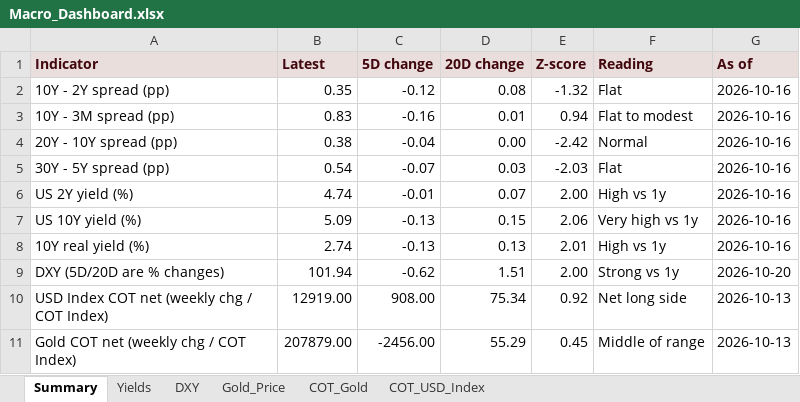
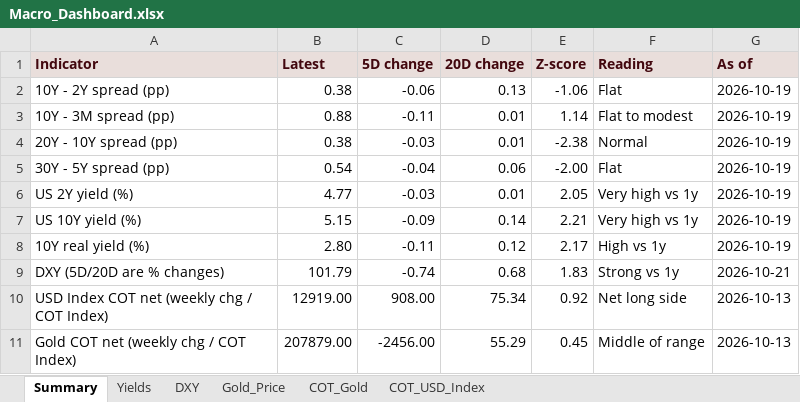
Before and after one commit to velourofficialdev/macro-data, an Excel workbook: docs/Macro_Dashboard.xlsx, sheet Summary, drawn as a sheet; values as stored, in another font and other column widths than the file's, no borders; the diff names each change by its address in the sheet, - before the commit and + after, or states it on an @@ line.

```diff
--- a/docs/Macro_Dashboard.xlsx (sheet Summary)
+++ b/docs/Macro_Dashboard.xlsx (sheet Summary)
-B2 (Latest): 0.35
+B2 (Latest): 0.38
-C2 (5D change): -0.12
+C2 (5D change): -0.06
-D2 (20D change): 0.08
+D2 (20D change): 0.13
-E2 (Z-score): -1.32
+E2 (Z-score): -1.06
-G2:G8 (As of): 2026-10-16
+G2:G8 (As of): 2026-10-19
-B3 (Latest): 0.83
+B3 (Latest): 0.88
-C3 (5D change): -0.16
+C3 (5D change): -0.11
-E3 (Z-score): 0.94
+E3 (Z-score): 1.14
-C4 (5D change): -0.04
+C4 (5D change): -0.03
-D4 (20D change): 0.00
+D4 (20D change): 0.01
-E4 (Z-score): -2.42
+E4 (Z-score): -2.38
-C5 (5D change): -0.07
+C5 (5D change): -0.04
-D5 (20D change): 0.03
+D5 (20D change): 0.06
-E5 (Z-score): -2.03
+E5 (Z-score): -2.00
-B6 (Latest): 4.74
+B6 (Latest): 4.77
-C6 (5D change): -0.01
+C6 (5D change): -0.03
-D6 (20D change): 0.07
+D6 (20D change): 0.01
-E6 (Z-score): 2.00
+E6 (Z-score): 2.05
-F6 (Reading): High vs 1y
+F6 (Reading): Very high vs 1y
-B7 (Latest): 5.09
+B7 (Latest): 5.15
-C7 (5D change): -0.13
+C7 (5D change): -0.09
-D7 (20D change): 0.15
+D7 (20D change): 0.14
-E7 (Z-score): 2.06
+E7 (Z-score): 2.21
-B8 (Latest): 2.74
+B8 (Latest): 2.80
-C8 (5D change): -0.13
+C8 (5D change): -0.11
-D8 (20D change): 0.13
+D8 (20D change): 0.12
-E8 (Z-score): 2.01
+E8 (Z-score): 2.17
-B9 (Latest): 101.94
+B9 (Latest): 101.79
-C9 (5D change): -0.62
+C9 (5D change): -0.74
-D9 (20D change): 1.51
+D9 (20D change): 0.68
-E9 (Z-score): 2.00
+E9 (Z-score): 1.83
-G9 (As of): 2026-10-20
+G9 (As of): 2026-10-21
```
Also changed, not shown: sheet Yields, sheet DXY, sheet Gold_Price, 15 other files.
